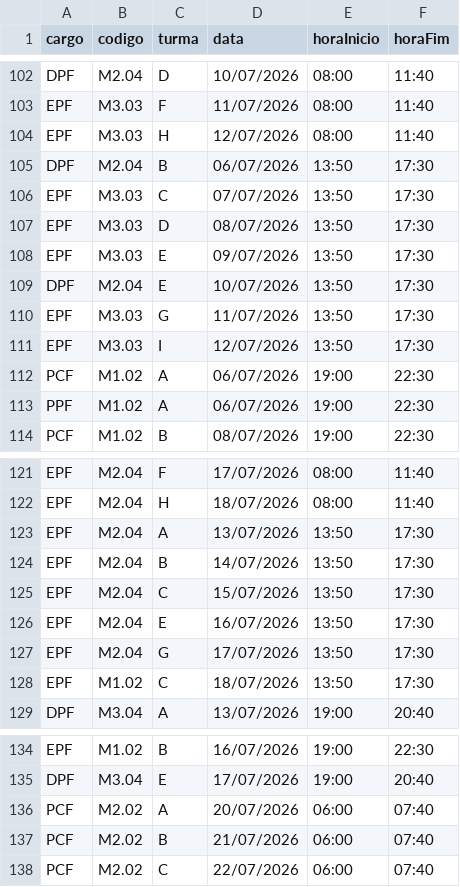
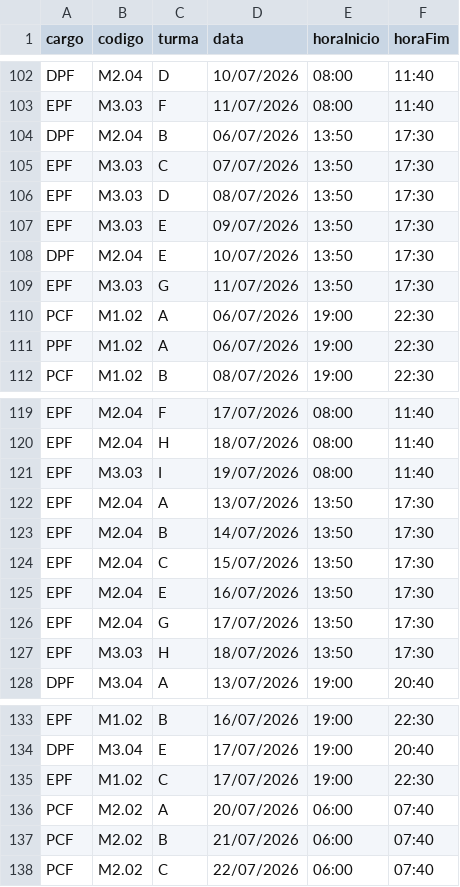
Before and after one commit to marcelmfpm-ai/GRADE_PRELIMINAR, a CSV file: calendario.csv, drawn as a sheet; only a part is shown, gaps mark what is left out.

```diff
--- a/calendario.csv
+++ b/calendario.csv
@@ -103,3 +103,2 @@
 "EPF";"M3.03";"F";"11/07/2026";"08:00";"11:40"
-"EPF";"M3.03";"H";"12/07/2026";"08:00";"11:40"
 "DPF";"M2.04";"B";"06/07/2026";"13:50";"17:30"
@@ -110,3 +109,2 @@
 "EPF";"M3.03";"G";"11/07/2026";"13:50";"17:30"
-"EPF";"M3.03";"I";"12/07/2026";"13:50";"17:30"
 "PCF";"M1.02";"A";"06/07/2026";"19:00";"22:30"
@@ -122,2 +120,3 @@
 "EPF";"M2.04";"H";"18/07/2026";"08:00";"11:40"
+"EPF";"M3.03";"I";"19/07/2026";"08:00";"11:40"
 "EPF";"M2.04";"A";"13/07/2026";"13:50";"17:30"
@@ -127,3 +126,3 @@
 "EPF";"M2.04";"G";"17/07/2026";"13:50";"17:30"
-"EPF";"M1.02";"C";"18/07/2026";"13:50";"17:30"
+"EPF";"M3.03";"H";"18/07/2026";"13:50";"17:30"
 "DPF";"M3.04";"A";"13/07/2026";"19:00";"20:40"
@@ -135,2 +134,3 @@
 "DPF";"M3.04";"E";"17/07/2026";"19:00";"20:40"
+"EPF";"M1.02";"C";"17/07/2026";"19:00";"22:30"
 "PCF";"M2.02";"A";"20/07/2026";"06:00";"07:40"
```
